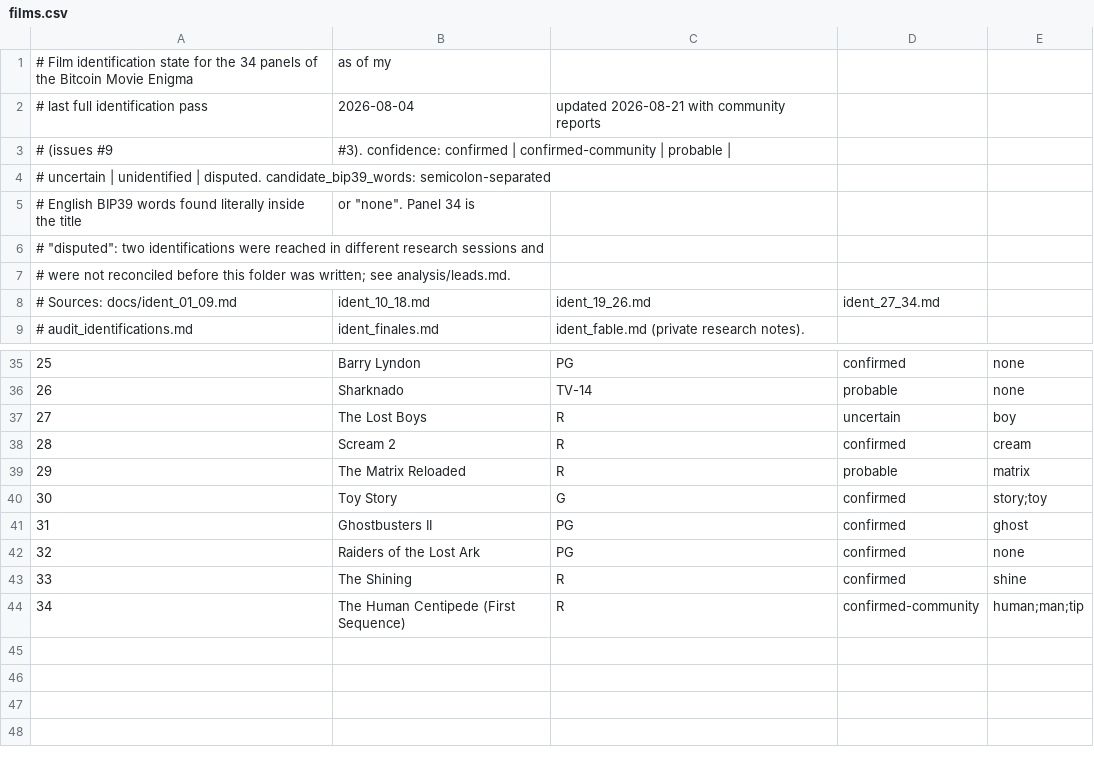
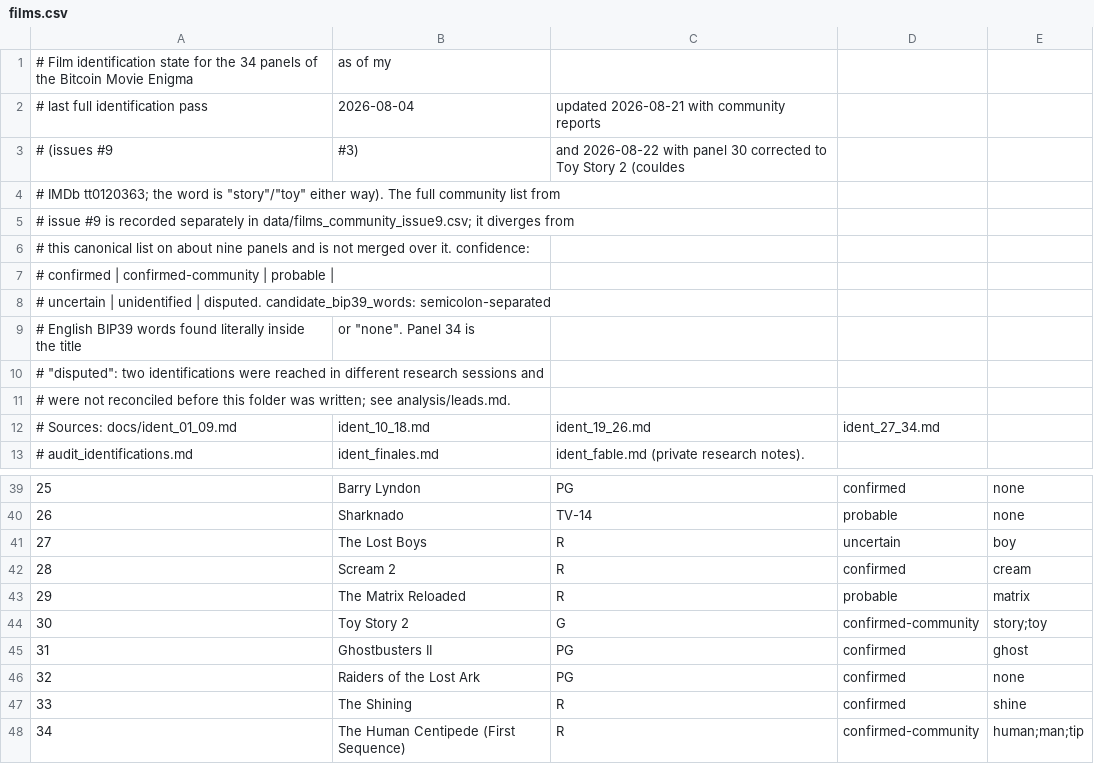
Before and after one commit to AppleLamps/open-crypto-puzzles, a CSV file: 3-small-prizes/bitcoin-movie-enigma-100ksats/data/films.csv, drawn as a sheet; only a part is shown, gaps mark what is left out; addresses are those after the commit; the diff names each change by its address in the sheet, - before the commit and + after, or states it on an @@ line.

Commit message:
movie-enigma: record issue #9 community film list as an alternative fork
Panel 30 corrected to Toy Story 2 (couldes, IMDb tt0120363; word unchanged).
Full community 34-panel list with IMDb ids added as data/films_community_issue9.csv,
not merged over the canonical list, which still diverges on nine panels. leads.md
updated: panels 4/28/30 converged, the nine open divergences kept, and the frontier
restated as the title-to-word transform for the three wordless titles.

```diff
--- a/3-small-prizes/bitcoin-movie-enigma-100ksats/data/films.csv
+++ b/3-small-prizes/bitcoin-movie-enigma-100ksats/data/films.csv
+row 3: # (issues #9 | #3) | and 2026-08-22 with panel 30 corrected to Toy Story 2 (couldes
@@ column A renumbered in row 4 @@
-B4: #3). confidence: confirmed | confirmed-community | probable |
+B4: (empty)
+row 5: # issue #9 is recorded separately in data/films_community_issue9.csv; it diverges from
+row 6: # this canonical list on about nine panels and is not merged over it. confidence:
+row 7: # confirmed | confirmed-community | probable
-B44: Toy Story
+B44: Toy Story 2
-D44: confirmed
+D44: confirmed-community
```
Also changed, not shown: 2 other files.
